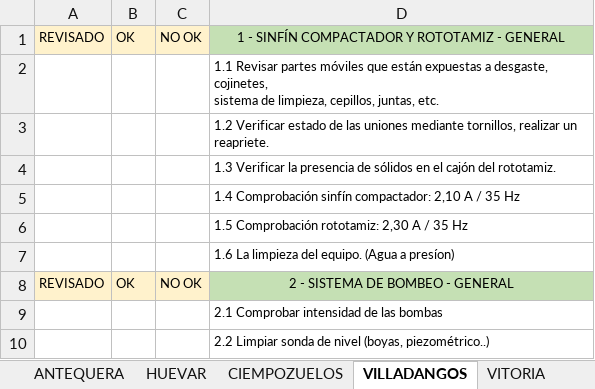
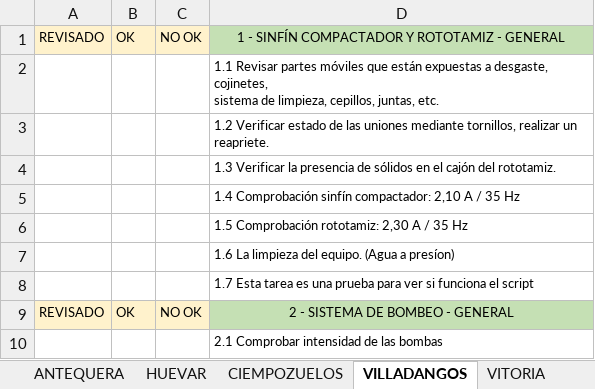
Before and after one commit to GtmTotal/Practica, an Excel workbook: Plantilla-modelo.xlsx, sheet VILLADANGOS, drawn as a sheet; only a part is shown; the shorter side is filled out with more unchanged rows; values as stored, in another font and other column widths than the file's, no borders; the diff names each change by its address in the sheet, - before the commit and + after, or states it on an @@ line.

Commit message:
Script funcional

```diff
--- a/Plantilla-modelo.xlsx (sheet VILLADANGOS)
+++ b/Plantilla-modelo.xlsx (sheet VILLADANGOS)
+row 8:  |  |  | 1.7 Esta tarea es una prueba para ver si funciona el script
```
Also changed, not shown: sheet HUEVAR, 2 other files.
